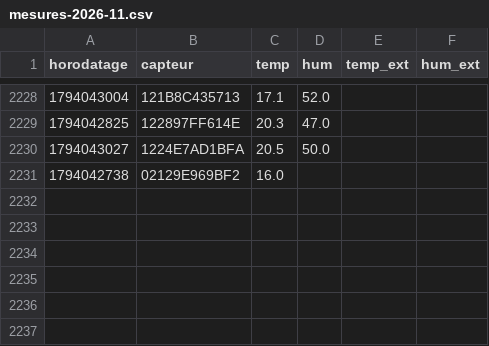
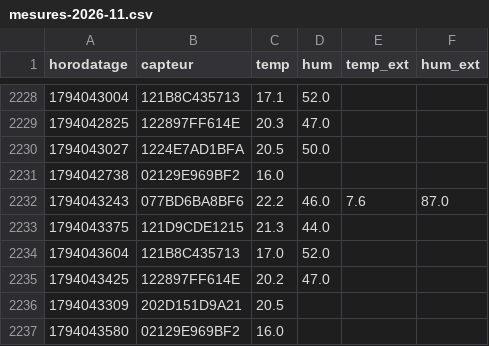
Before and after one commit to SOULMAN69110/Maison17, a CSV file: historique/mesures-2026-11.csv, drawn as a sheet; only a part is shown, gaps mark what is left out.

```diff
--- a/historique/mesures-2026-11.csv
+++ b/historique/mesures-2026-11.csv
@@ -2231 +2231,7 @@ horodatage,capteur,temp,hum,temp_ext,hum_ext
 1794042738,02129E969BF2,16.0,,,
+1794043243,077BD6BA8BF6,22.2,46.0,7.6,87.0
+1794043375,121D9CDE1215,21.3,44.0,,
+1794043604,121B8C435713,17.0,52.0,,
+1794043425,122897FF614E,20.2,47.0,,
+1794043309,202D151D9A21,20.5,,,
+1794043580,02129E969BF2,16.0,,,
```
Also changed, not shown: historique/chauffage-2026-11.csv, historique/etat-radiateur-2026-11.csv, 2 other files.
